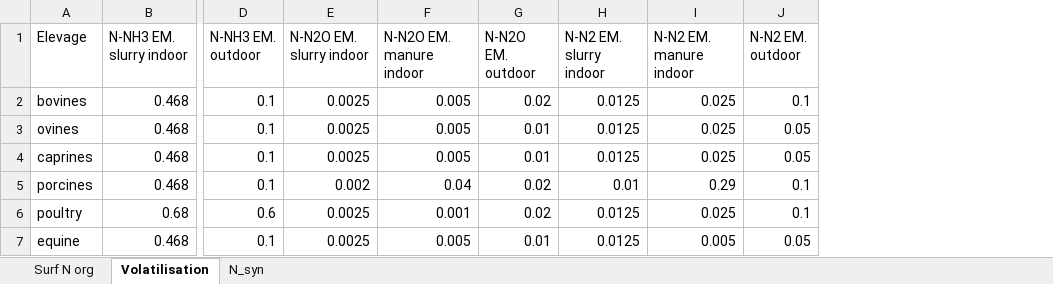
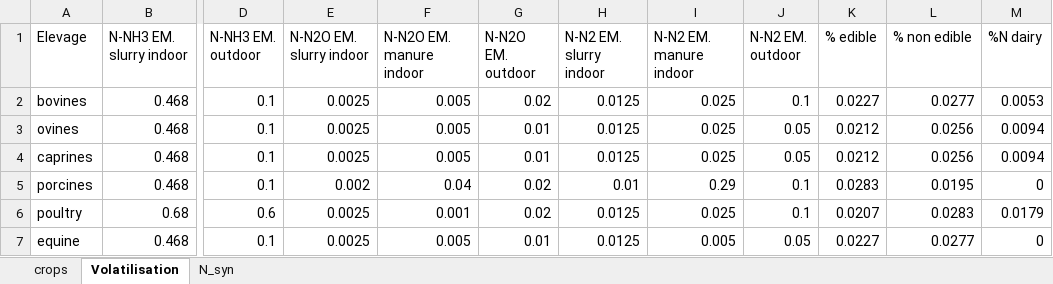
Before and after one commit to AdrienFausteGay/GRAFS-E, an Excel workbook: src/grafs_e/data/GRAFS_data.xlsx, sheet Volatilisation, drawn as a sheet; only a part is shown, gaps mark what is left out; values as stored, in another font and other column widths than the file's, no borders; the diff names each change by its address in the sheet, - before the commit and + after, or states it on an @@ line.

```diff
--- a/src/grafs_e/data/GRAFS_data.xlsx (sheet Volatilisation)
+++ b/src/grafs_e/data/GRAFS_data.xlsx (sheet Volatilisation)
-sheet tab: Surf N org
+sheet tab: crops
+column K (% edible), rows 2-7: 0.0227 | 0.0212 | 0.0212 | 0.0283 | 0.0207 | 0.0227
+column L (% non edible), rows 2-7: 0.0277 | 0.0256 | 0.0256 | 0.0195 | 0.0283 | 0.0277
+column M (%N dairy), rows 2-7: 0.0053 | 0.0094 | 0.0094 | 0 | 0.0179 | 0
```
Also changed, not shown: sheet crops, src/grafs_e/data/scenario.xlsx, 9 other files.
